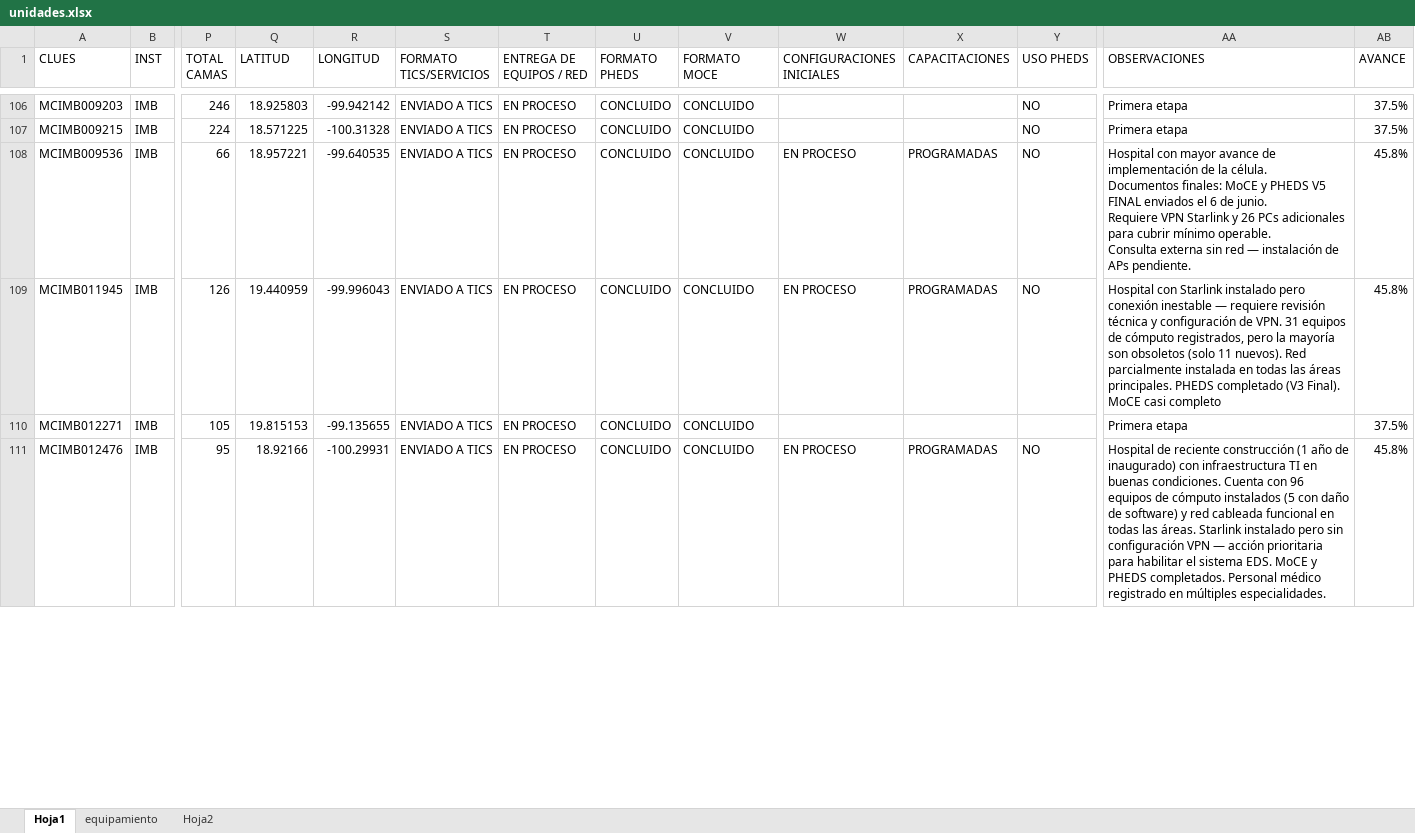
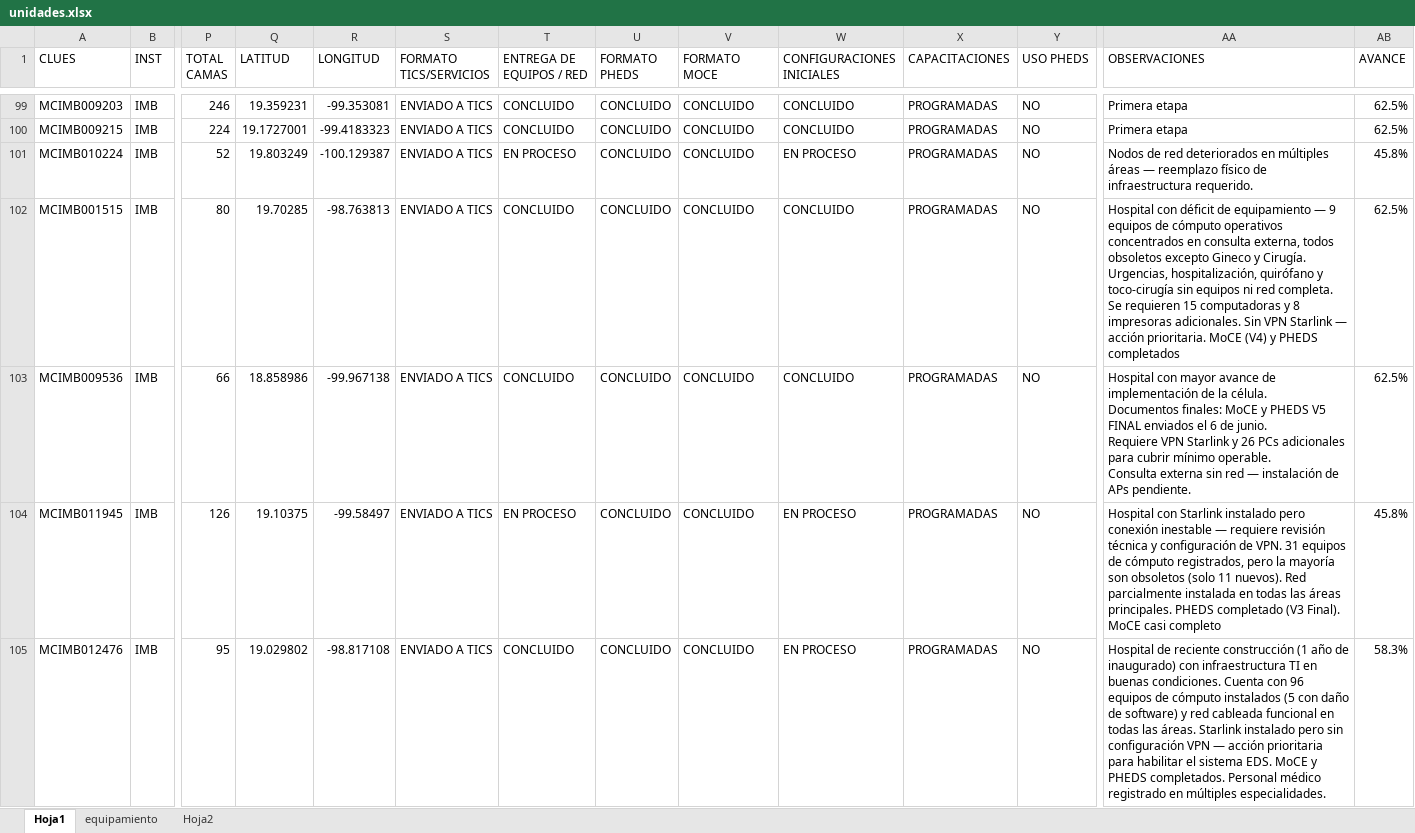
Before and after one commit to DanielJimenezA/implementacion_eds_imb, an Excel workbook: excel/unidades.xlsx, sheet Hoja1, drawn as a sheet; only a part is shown, gaps mark what is left out; values as stored, in another font and other column widths than the file's, no cell formats; conditional formats not drawn; removed rows and columns are numbered as before the commit, all else as after; rows hold the shown columns only; the diff covers the shown part only; the diff names each change by its address in the sheet, - before the commit and + after, or states it on an @@ line.

```diff
--- a/excel/unidades.xlsx (sheet Hoja1)
+++ b/excel/unidades.xlsx (sheet Hoja1)
-Q99 (LATITUD): 18.925803
+Q99 (LATITUD): 19.359231
-R99 (LONGITUD): -99.942142
+R99 (LONGITUD): -99.353081
-T99:T100 (ENTREGA DE EQUIPOS / RED): EN PROCESO
+T99:T100 (ENTREGA DE EQUIPOS / RED): CONCLUIDO
-W99:W100 (CONFIGURACIONES INICIALES): (empty)
+W99:W100 (CONFIGURACIONES INICIALES): CONCLUIDO
-X99:X100 (CAPACITACIONES): (empty)
+X99:X100 (CAPACITACIONES): PROGRAMADAS
-AB99:AB100 (AVANCE): 37.5%
+AB99:AB100 (AVANCE): 62.5%
-Q100 (LATITUD): 18.571225
+Q100 (LATITUD): 19.1727001
-R100 (LONGITUD): -100.31328
+R100 (LONGITUD): -99.4183323
+row 101: MCIMB010224 | IMB | 52 | 19.803249 | -100.129387 | ENVIADO A TICS | EN PROCESO | CONCLUIDO | CONCLUIDO | EN PROCESO | PROGRAMADAS | NO | Nodos de red deteriorados en múltiples áreas — reemplazo físico de infraestructura requerido. | 45.8%
+row 102: MCIMB001515 | IMB | 80 | 19.70285 | -98.763813 | ENVIADO A TICS | CONCLUIDO | CONCLUIDO | CONCLUIDO | CONCLUIDO | PROGRAMADAS | NO | Hospital con déficit de equipamiento — 9 equipos de cómputo operativos concentrados en consulta externa, todos obsoletos excepto Gineco y Cirugía. Urgencias, hospitalización, quirófano y toco-cirugía sin equipos ni red completa. Se requieren 15 computadoras y 8 impresoras adicionales. Sin VPN Starlink — acción prioritaria. MoCE (V4) y PHEDS completados | 62.5%
-Q103 (LATITUD): 18.957221
+Q103 (LATITUD): 18.858986
-R103 (LONGITUD): -99.640535
+R103 (LONGITUD): -99.967138
-T103 (ENTREGA DE EQUIPOS / RED): EN PROCESO
+T103 (ENTREGA DE EQUIPOS / RED): CONCLUIDO
-W103 (CONFIGURACIONES INICIALES): EN PROCESO
+W103 (CONFIGURACIONES INICIALES): CONCLUIDO
-AB103 (AVANCE): 45.8%
+AB103 (AVANCE): 62.5%
-Q104 (LATITUD): 19.440959
+Q104 (LATITUD): 19.10375
-R104 (LONGITUD): -99.996043
+R104 (LONGITUD): -99.58497
-row 110: MCIMB012271 | IMB | 105 | 19.815153 | -99.135655 | ENVIADO A TICS | EN PROCESO | CONCLUIDO | CONCLUIDO |  |  |  | Primera etapa | 37.5%
-Q105 (LATITUD): 18.92166
+Q105 (LATITUD): 19.029802
-R105 (LONGITUD): -100.29931
+R105 (LONGITUD): -98.817108
-T105 (ENTREGA DE EQUIPOS / RED): EN PROCESO
+T105 (ENTREGA DE EQUIPOS / RED): CONCLUIDO
-AB105 (AVANCE): 45.8%
+AB105 (AVANCE): 58.3%
```
Also changed, not shown: 26 added rows, 27 removed rows and 228 edited cells elsewhere in this sheet, cell formats, formulas that keep their value, 2 other files.
